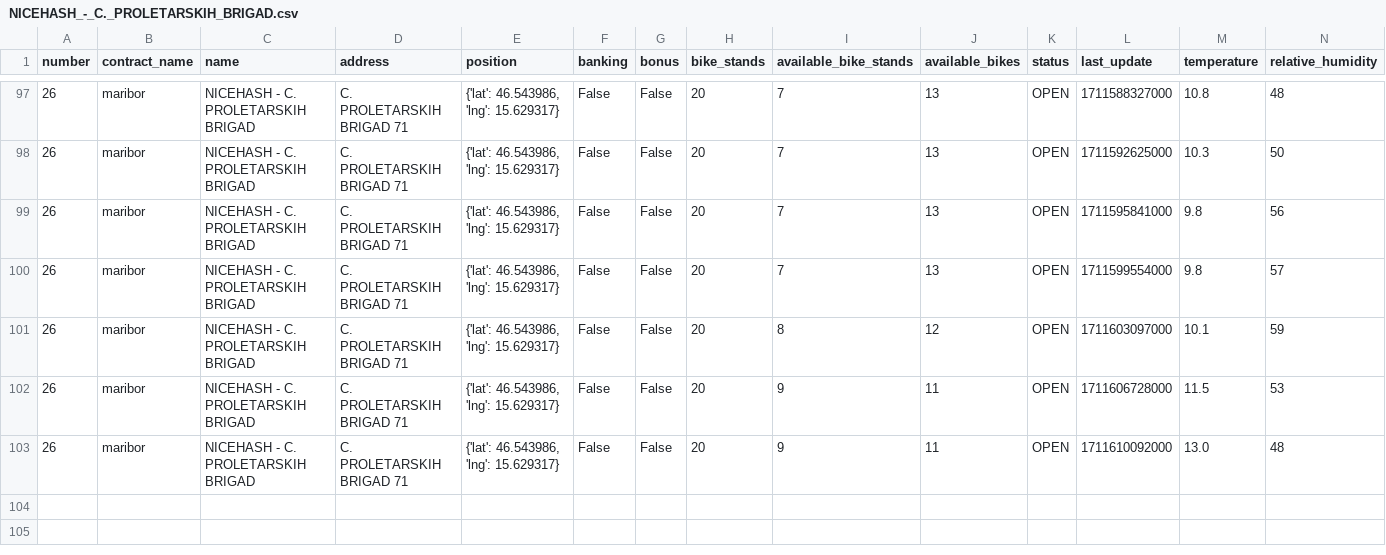
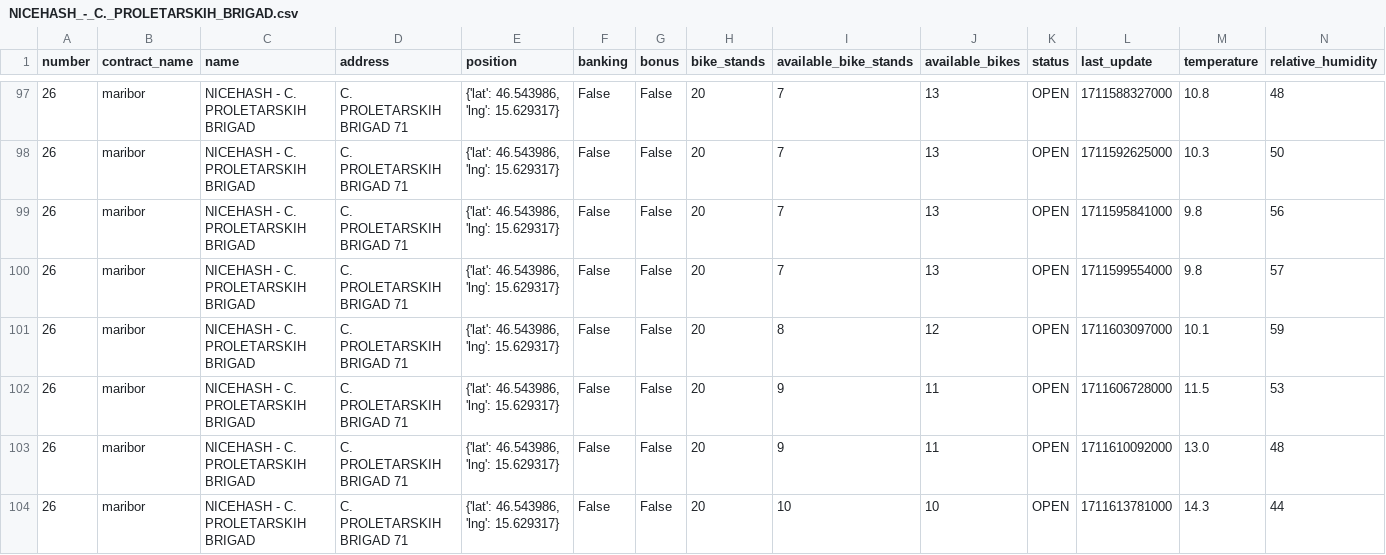
Before and after one commit to jasasuster/mbajk_prediction_system, a CSV file: data/processed/NICEHASH_-_C._PROLETARSKIH_BRIGAD.csv, drawn as a sheet; only a part is shown, gaps mark what is left out; rows hold the shown columns only; the diff names each change by its address in the sheet, - before the commit and + after, or states it on an @@ line.

```diff
--- a/data/processed/NICEHASH_-_C._PROLETARSKIH_BRIGAD.csv
+++ b/data/processed/NICEHASH_-_C._PROLETARSKIH_BRIGAD.csv
+row 104: 26 | maribor | NICEHASH - C. PROLETARSKIH BRIGAD | C. PROLETARSKIH BRIGAD 71 | {'lat': 46.543986, 'lng': 15.629317} | False | False | 20 | 10 | 10 | OPEN | 1711613781000 | 14.3 | 44
```
Also changed, not shown: data/processed/GORKEGA_UL._-_OŠ_FRANCETA_PREŠERNA.csv, data/processed/GOSPOSVETSKA_C._-_TURNERJEVA_UL..csv, 28 other files.
